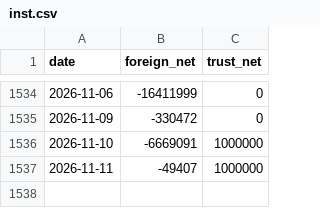
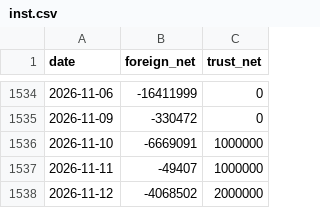
Before and after one commit to SimonNien2004/Stock00878, a CSV file: data/raw/inst.csv, drawn as a sheet; only a part is shown, gaps mark what is left out.

```diff
--- a/data/raw/inst.csv
+++ b/data/raw/inst.csv
@@ -1537 +1537,2 @@ date,foreign_net,trust_net
 2026-11-11,-49407,1000000
+2026-11-12,-4068502,2000000
```
Also changed, not shown: data/predictions.csv, data/raw/price.csv, 6 other files.
